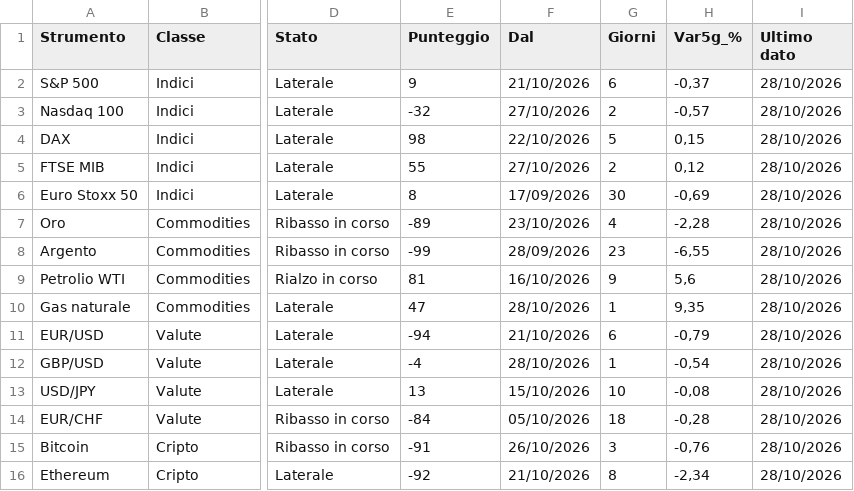
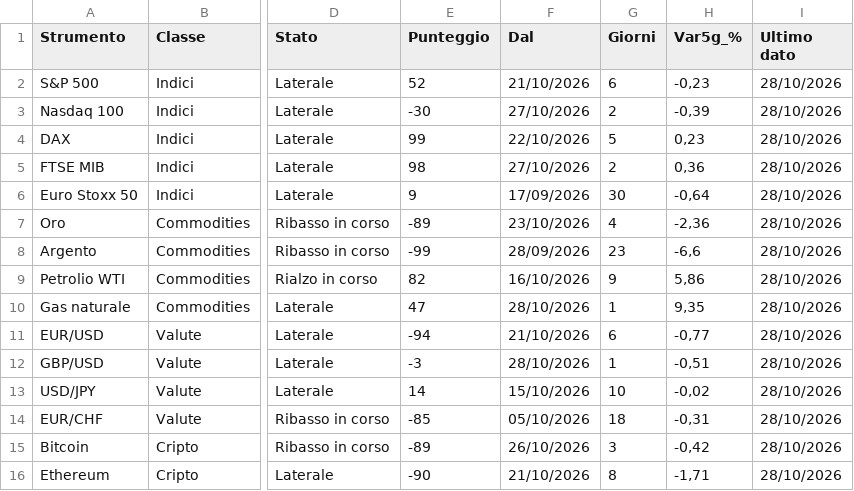
Before and after one commit to ingalessandrosessa-sudo/Trend, a CSV file: docs/dati/trend_oggi.csv, drawn as a sheet; only a part is shown, gaps mark what is left out; the diff names each change by its address in the sheet, - before the commit and + after, or states it on an @@ line.

```diff
--- a/docs/dati/trend_oggi.csv
+++ b/docs/dati/trend_oggi.csv
-E2 (Punteggio): 9
+E2 (Punteggio): 52
-H2 (Var5g_%): -0,37
+H2 (Var5g_%): -0,23
-E3 (Punteggio): -32
+E3 (Punteggio): -30
-H3 (Var5g_%): -0,57
+H3 (Var5g_%): -0,39
-E4 (Punteggio): 98
+E4 (Punteggio): 99
-H4 (Var5g_%): 0,15
+H4 (Var5g_%): 0,23
-E5 (Punteggio): 55
+E5 (Punteggio): 98
-H5 (Var5g_%): 0,12
+H5 (Var5g_%): 0,36
-E6 (Punteggio): 8
+E6 (Punteggio): 9
-H6 (Var5g_%): -0,69
+H6 (Var5g_%): -0,64
-H7 (Var5g_%): -2,28
+H7 (Var5g_%): -2,36
-H8 (Var5g_%): -6,55
+H8 (Var5g_%): -6,6
-E9 (Punteggio): 81
+E9 (Punteggio): 82
-H9 (Var5g_%): 5,6
+H9 (Var5g_%): 5,86
-H11 (Var5g_%): -0,79
+H11 (Var5g_%): -0,77
-E12 (Punteggio): -4
+E12 (Punteggio): -3
-H12 (Var5g_%): -0,54
+H12 (Var5g_%): -0,51
-E13 (Punteggio): 13
+E13 (Punteggio): 14
-H13 (Var5g_%): -0,08
+H13 (Var5g_%): -0,02
-E14 (Punteggio): -84
+E14 (Punteggio): -85
-H14 (Var5g_%): -0,28
+H14 (Var5g_%): -0,31
-E15 (Punteggio): -91
+E15 (Punteggio): -89
-H15 (Var5g_%): -0,76
+H15 (Var5g_%): -0,42
-E16 (Punteggio): -92
+E16 (Punteggio): -90
-H16 (Var5g_%): -2,34
+H16 (Var5g_%): -1,71
```
Also changed, not shown: docs/dati/segnali_oggi.csv, 2 other files.
